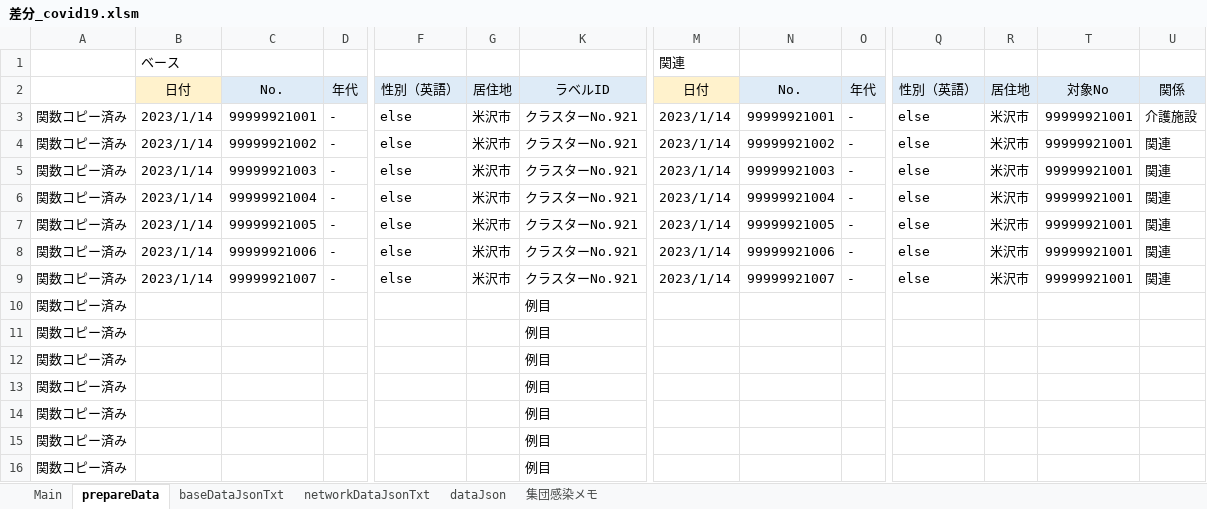
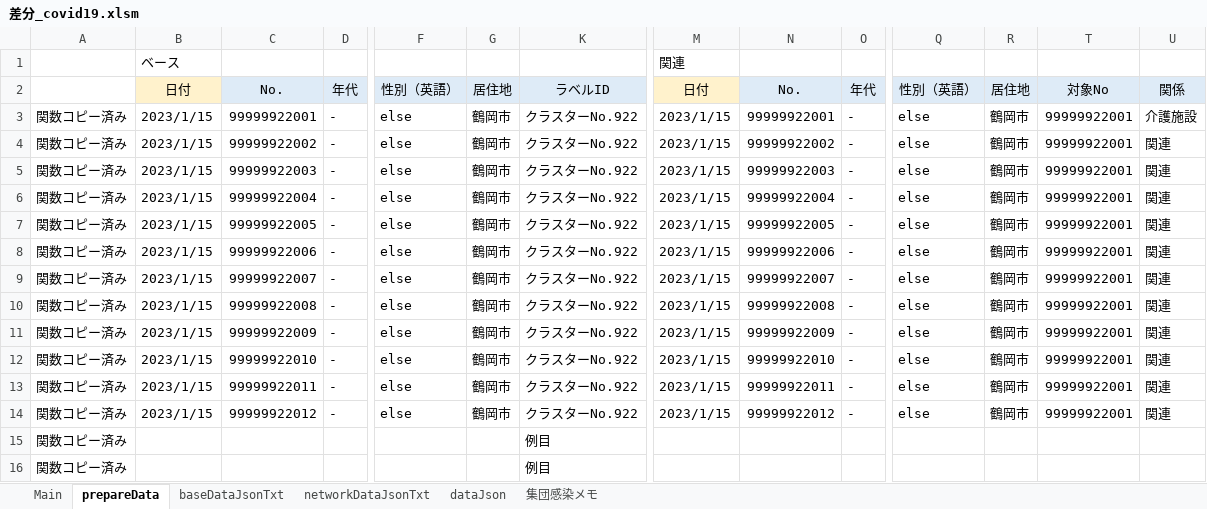
Before and after one commit to yamaserif/yamagata-covid19-virusNetworkJsonGenerator, an Excel workbook: 差分のみ/差分_covid19.xlsm, sheet prepareData, drawn as a sheet; only a part is shown, gaps mark what is left out; values as stored, in another font and other column widths than the file's, no borders; removed rows and columns are numbered as before the commit, all else as after; rows hold the shown columns only; the diff names each change by its address in the sheet, - before the commit and + after, or states it on an @@ line.

```diff
--- a/差分のみ/差分_covid19.xlsm (sheet prepareData)
+++ b/差分のみ/差分_covid19.xlsm (sheet prepareData)
-B3:B9: 2023/1/14
+B3:B9: 2023/1/15
-C3: 99999921001
+C3: 99999922001
-G3:G9: 米沢市
+G3:G9: 鶴岡市
-K3:K9: クラスターNo.921
+K3:K9: クラスターNo.922
-M3:M9: 2023/1/14
+M3:M9: 2023/1/15
-N3: 99999921001
+N3: 99999922001
-R3:R9: 米沢市
+R3:R9: 鶴岡市
-T3:T9: 99999921001
+T3:T9: 99999922001
-C4: 99999921002
+C4: 99999922002
-N4: 99999921002
+N4: 99999922002
-C5: 99999921003
+C5: 99999922003
-N5: 99999921003
+N5: 99999922003
-C6: 99999921004
+C6: 99999922004
-N6: 99999921004
+N6: 99999922004
-C7: 99999921005
+C7: 99999922005
-N7: 99999921005
+N7: 99999922005
-C8: 99999921006
+C8: 99999922006
-N8: 99999921006
+N8: 99999922006
-C9: 99999921007
+C9: 99999922007
-N9: 99999921007
+N9: 99999922007
-row 10: 関数コピー済み |  |  |  |  |  | 例目
-row 11: 関数コピー済み |  |  |  |  |  | 例目
-row 12: 関数コピー済み |  |  |  |  |  | 例目
-row 13: 関数コピー済み |  |  |  |  |  | 例目
-row 14: 関数コピー済み |  |  |  |  |  | 例目
+row 10: 関数コピー済み | 2023/1/15 | 99999922008 | - | else | 鶴岡市 | クラスターNo.922 | 2023/1/15 | 99999922008 | - | else | 鶴岡市 | 99999922001 | 関連
+row 11: 関数コピー済み | 2023/1/15 | 99999922009 | - | else | 鶴岡市 | クラスターNo.922 | 2023/1/15 | 99999922009 | - | else | 鶴岡市 | 99999922001 | 関連
+row 12: 関数コピー済み | 2023/1/15 | 99999922010 | - | else | 鶴岡市 | クラスターNo.922 | 2023/1/15 | 99999922010 | - | else | 鶴岡市 | 99999922001 | 関連
+row 13: 関数コピー済み | 2023/1/15 | 99999922011 | - | else | 鶴岡市 | クラスターNo.922 | 2023/1/15 | 99999922011 | - | else | 鶴岡市 | 99999922001 | 関連
+row 14: 関数コピー済み | 2023/1/15 | 99999922012 | - | else | 鶴岡市 | クラスターNo.922 | 2023/1/15 | 99999922012 | - | else | 鶴岡市 | 99999922001 | 関連
```
Also changed, not shown: sheet Main, sheet baseDataJsonTxt, sheet networkDataJsonTxt, sheet dataJson, hidden cells, 4 other files.
